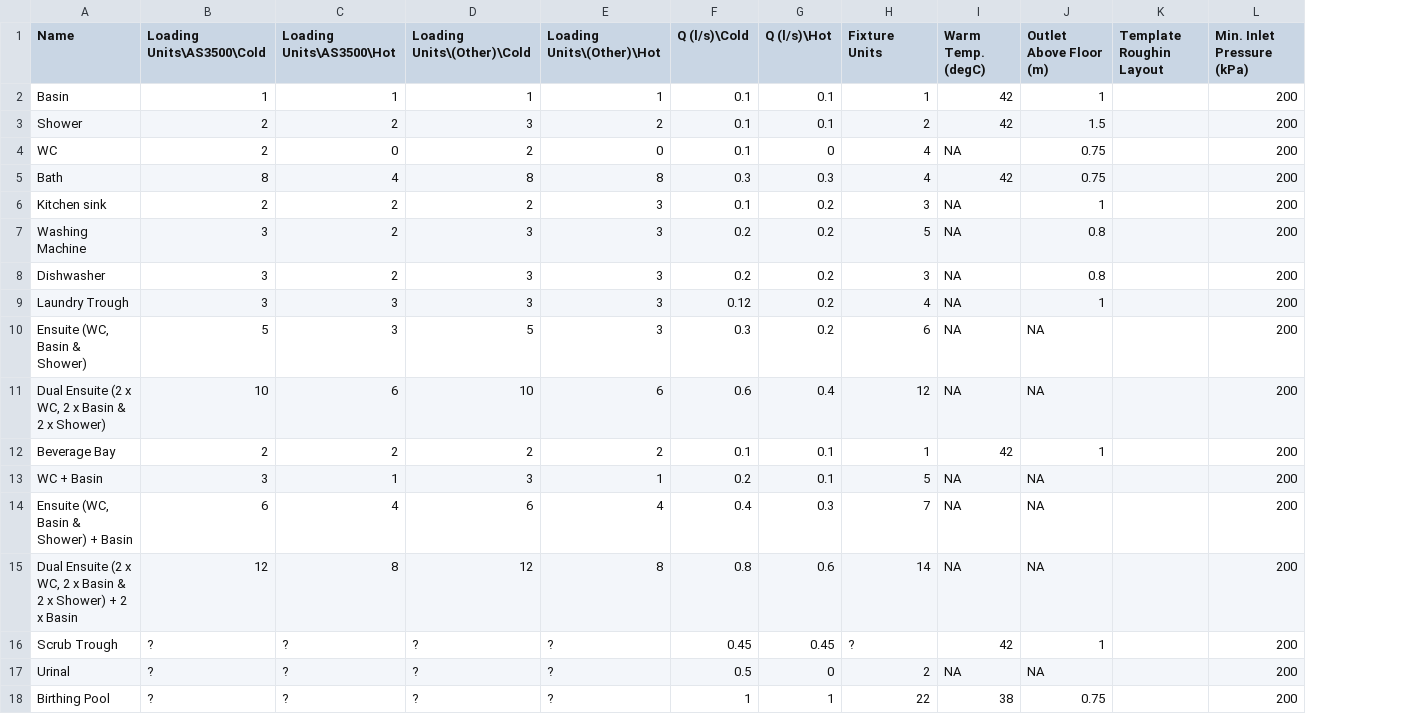
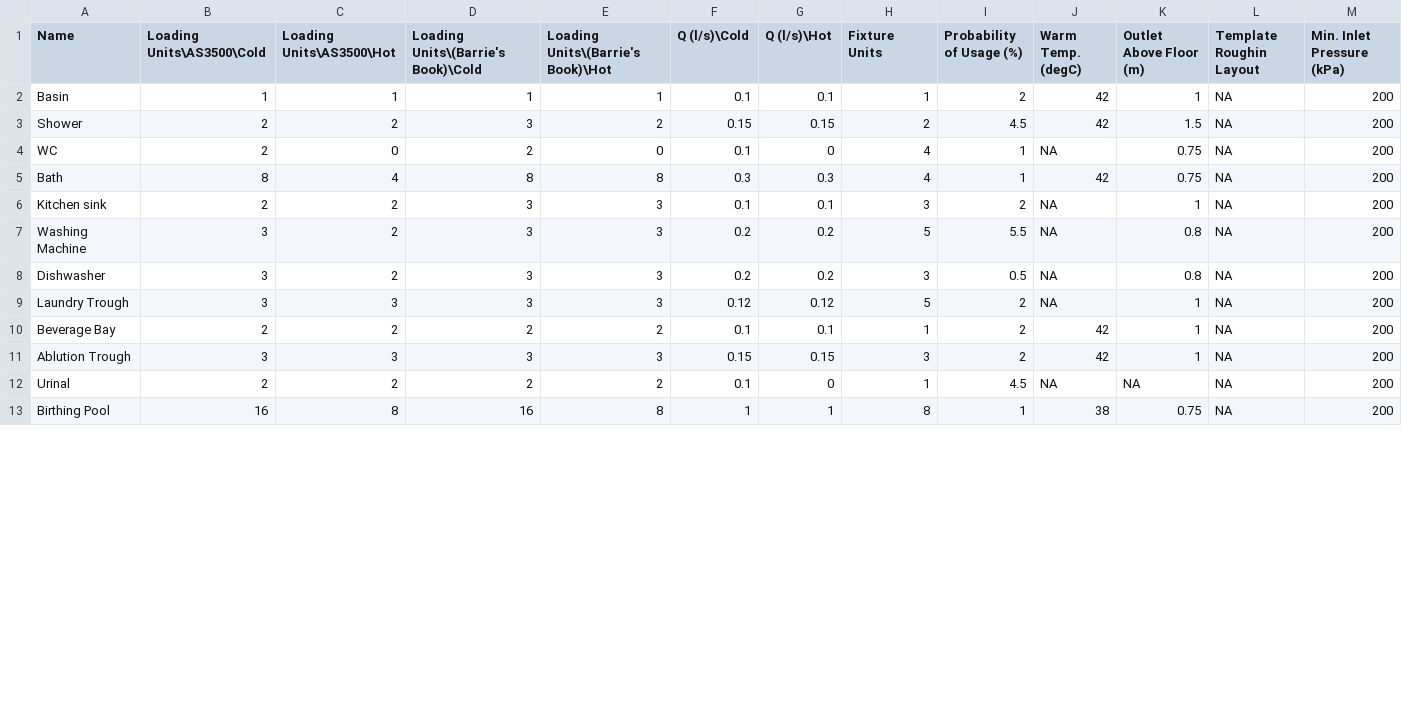
Before and after one commit to myoneflag/design-engineering, a CSV file: catalog/csvs/Fixtures.csv, drawn as a sheet; only a part is shown; removed rows and columns are numbered as before the commit, all else as after; rows hold the shown columns only; the diff covers the shown part only; the diff names each change by its address in the sheet, - before the commit and + after, or states it on an @@ line.

Commit message:
initial catalog

```diff
--- a/catalog/csvs/Fixtures.csv
+++ b/catalog/csvs/Fixtures.csv
+column I (Probability of Usage (%)), rows 2-10: 2 | 4.5 | 1 | 1 | 2 | 5.5 | 0.5 | 2 | 2; rows 12-13: 4.5 | 1
-D1: Loading Units\(Other)\Cold
+D1: Loading Units\(Barrie's Book)\Cold
-E1: Loading Units\(Other)\Hot
+E1: Loading Units\(Barrie's Book)\Hot
-L2:L9 (Template Roughin Layout): (empty)
+L2:L9 (Template Roughin Layout): NA
-F3 (Q (l/s)\Cold): 0.1
+F3 (Q (l/s)\Cold): 0.15
-G3 (Q (l/s)\Hot): 0.1
+G3 (Q (l/s)\Hot): 0.15
-D6: 2
+D6: 3
-G6 (Q (l/s)\Hot): 0.2
+G6 (Q (l/s)\Hot): 0.1
-G9 (Q (l/s)\Hot): 0.2
+G9 (Q (l/s)\Hot): 0.12
-H9 (Fixture Units): 4
+H9 (Fixture Units): 5
-row 10: Ensuite (WC, Basin & Shower) | 5 | 3 | 5 | 3 | 0.3 | 0.2 | 6 | NA | NA |  | 200
-row 11: Dual Ensuite (2 x WC, 2 x Basin & 2 x Shower) | 10 | 6 | 10 | 6 | 0.6 | 0.4 | 12 | NA | NA |  | 200
-L10 (Template Roughin Layout): (empty)
+L10 (Template Roughin Layout): NA
-row 13: WC + Basin | 3 | 1 | 3 | 1 | 0.2 | 0.1 | 5 | NA | NA |  | 200
-row 14: Ensuite (WC, Basin & Shower) + Basin | 6 | 4 | 6 | 4 | 0.4 | 0.3 | 7 | NA | NA |  | 200
-row 15: Dual Ensuite (2 x WC, 2 x Basin & 2 x Shower) + 2 x Basin | 12 | 8 | 12 | 8 | 0.8 | 0.6 | 14 | NA | NA |  | 200
-row 16: Scrub Trough | ? | ? | ? | ? | 0.45 | 0.45 | ? | 42 | 1 |  | 200
+row 11: Ablution Trough | 3 | 3 | 3 | 3 | 0.15 | 0.15 | 3 | 2 | 42 | 1 | NA | 200
-B12 (Loading Units\AS3500\Cold): ?
+B12 (Loading Units\AS3500\Cold): 2
-C12 (Loading Units\AS3500\Hot): ?
+C12 (Loading Units\AS3500\Hot): 2
-D12: ?
+D12: 2
-E12: ?
+E12: 2
-F12 (Q (l/s)\Cold): 0.5
+F12 (Q (l/s)\Cold): 0.1
-H12 (Fixture Units): 2
+H12 (Fixture Units): 1
-L12:L13 (Template Roughin Layout): (empty)
+L12:L13 (Template Roughin Layout): NA
-B13 (Loading Units\AS3500\Cold): ?
+B13 (Loading Units\AS3500\Cold): 16
-C13 (Loading Units\AS3500\Hot): ?
+C13 (Loading Units\AS3500\Hot): 8
-D13: ?
+D13: 16
-E13: ?
+E13: 8
-H13 (Fixture Units): 22
+H13 (Fixture Units): 8
```
Also changed, not shown: 2 added rows, 4 removed rows and 11 edited cells elsewhere in this file, catalog/csvs/PipeMaterials.csv, 2 other files.
